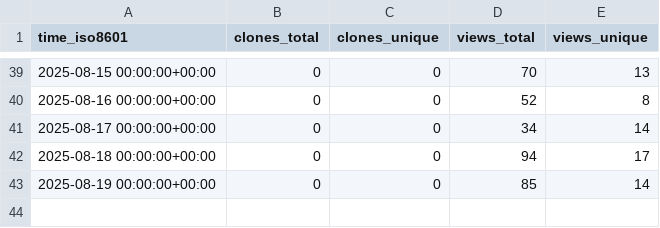
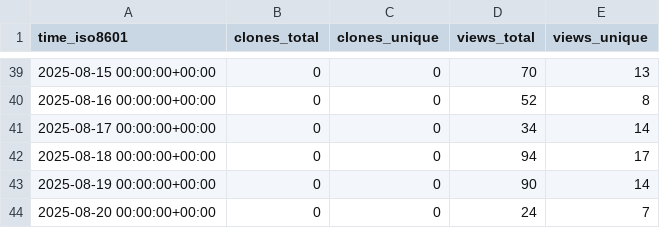
Before and after one commit to microsoft/power-pages-samples, a CSV file: microsoft/power-pages-samples/ghrs-data/views_clones_aggregate.csv, drawn as a sheet; only a part is shown, gaps mark what is left out.

```diff
--- a/microsoft/power-pages-samples/ghrs-data/views_clones_aggregate.csv
+++ b/microsoft/power-pages-samples/ghrs-data/views_clones_aggregate.csv
@@ -42,2 +42,3 @@ time_iso8601,clones_total,clones_unique,views_total,views_unique
 2025-08-18 00:00:00+00:00,0,0,94,17
-2025-08-19 00:00:00+00:00,0,0,85,14
+2025-08-19 00:00:00+00:00,0,0,90,14
+2025-08-20 00:00:00+00:00,0,0,24,7
```
Also changed, not shown: 1 other file.
